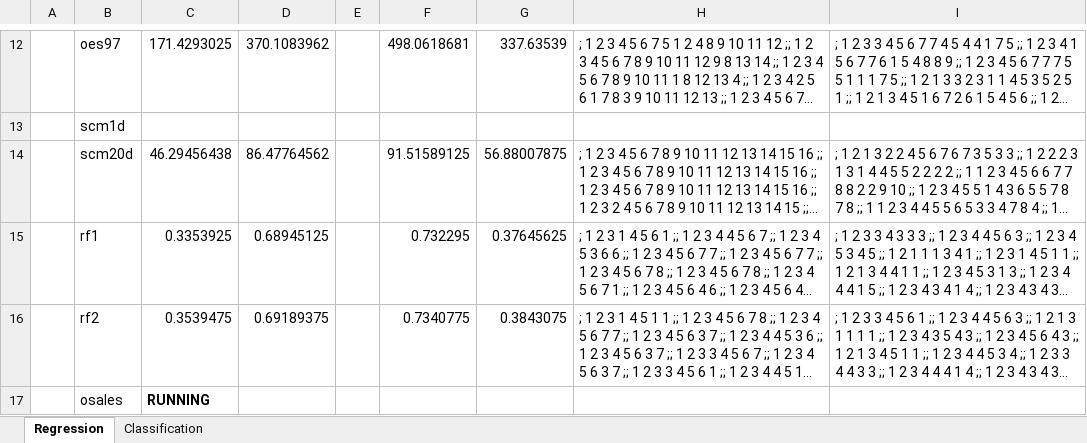
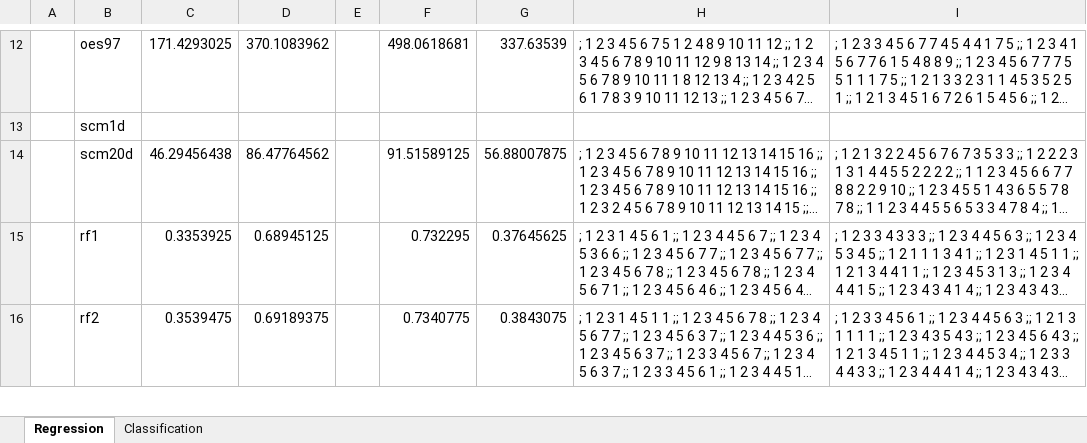
Before and after one commit to rcerri/Clus-Hyper-Code, an Excel workbook: results/BruteForce_new.xlsx, sheet Regression, drawn as a sheet; only a part is shown, gaps mark what is left out; long unchanged cells end in …; values as stored, in another font and other column widths than the file's, no borders; removed rows and columns are numbered as before the commit, all else as after; the diff covers the shown part only; the diff names each change by its address in the sheet, - before the commit and + after, or states it on an @@ line.

Commit message:
results on osales dataset

```diff
--- a/results/BruteForce_new.xlsx (sheet Regression)
+++ b/results/BruteForce_new.xlsx (sheet Regression)
-row 17:  | osales | RUNNING
```
Also changed, not shown: 6 added rows and 5 removed rows elsewhere in this sheet.
